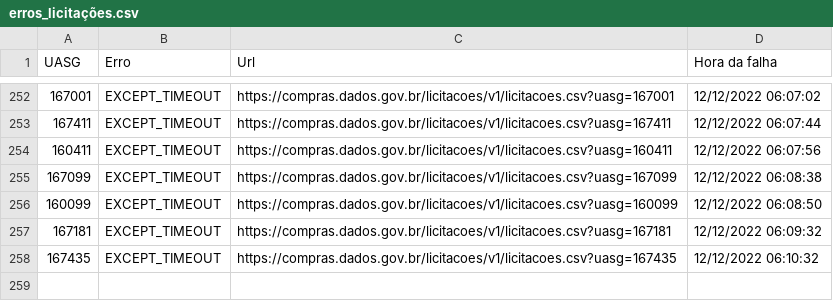
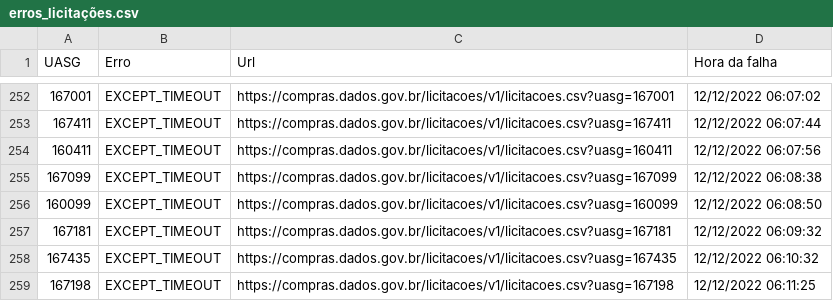
Before and after one commit to TiagoFCandido/TCC_licitacoes, a CSV file: erros_licitações.csv, drawn as a sheet; only a part is shown, gaps mark what is left out; the diff names each change by its address in the sheet, - before the commit and + after, or states it on an @@ line.

```diff
--- a/erros_licitações.csv
+++ b/erros_licitações.csv
+row 259: 167198 | EXCEPT_TIMEOUT | https://compras.dados.gov.br/licitacoes/v1/licitacoes.csv?uasg=167198 | 12/12/2022 06:11:25
```
Also changed, not shown: 1 other file.
